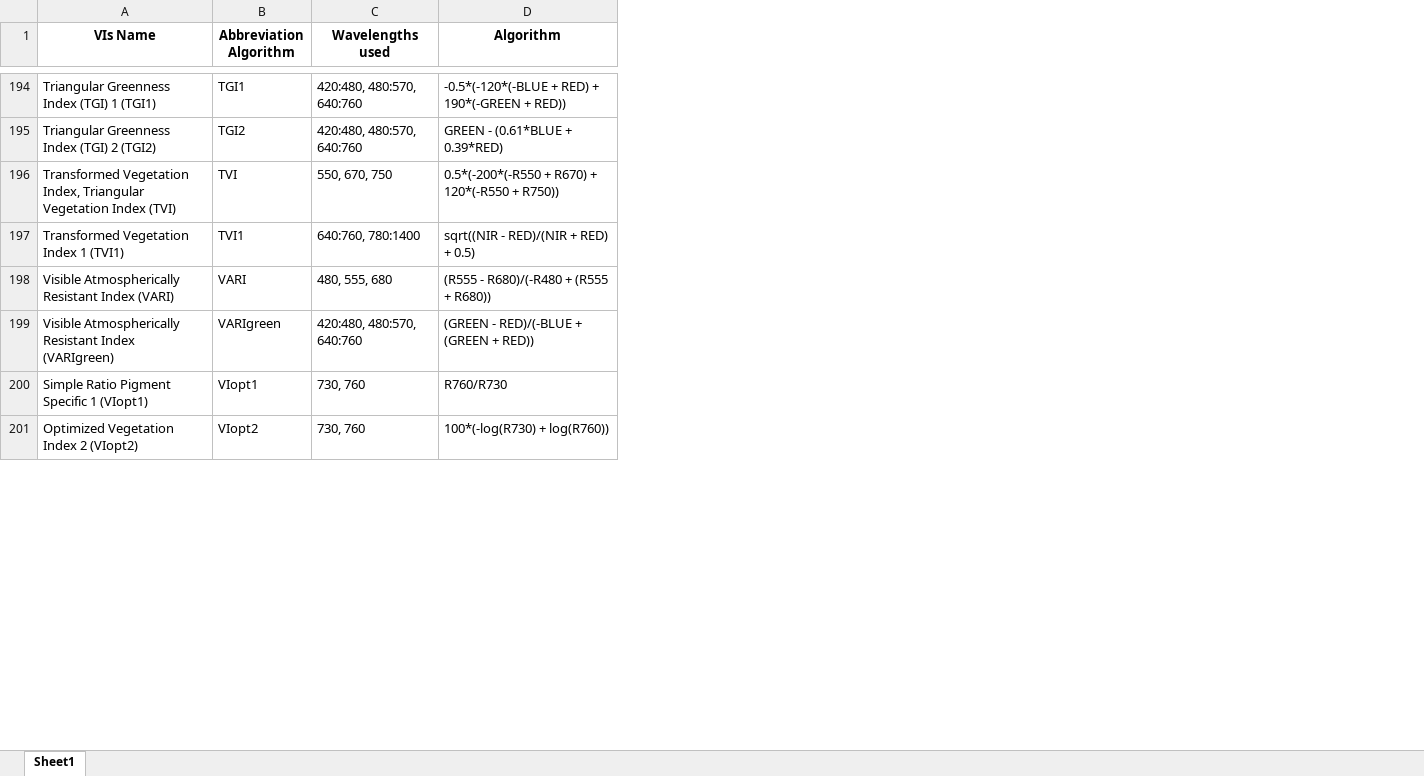
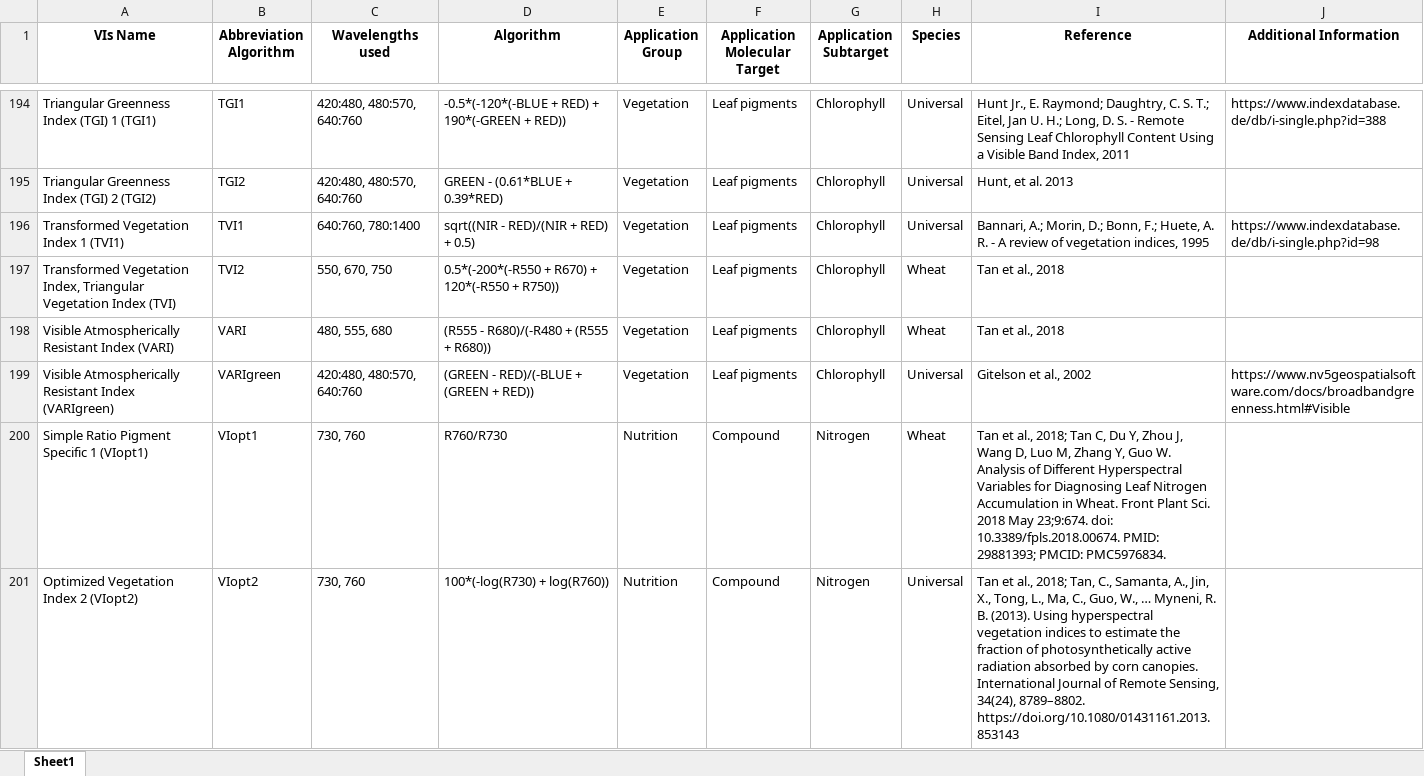
Before and after one commit to compolytics/scancorder.indices, an Excel workbook: util/spectral_indices_table.xlsx, sheet Sheet1, drawn as a sheet; only a part is shown, gaps mark what is left out; values as stored, in another font and other column widths than the file's, no borders; removed rows and columns are numbered as before the commit, all else as after; the diff covers the shown part only; the diff names each change by its address in the sheet, - before the commit and + after, or states it on an @@ line.

```diff
--- a/util/spectral_indices_table.xlsx (sheet Sheet1)
+++ b/util/spectral_indices_table.xlsx (sheet Sheet1)
+column E (Application Group), rows 194-196: all Vegetation; rows 198-201: Vegetation | Vegetation | Nutrition | Nutrition
+column F (Application Molecular Target), rows 194-196: all Leaf pigments; rows 198-201: Leaf pigments | Leaf pigments | Compound | Compound
+column G (Application Subtarget), rows 194-196: all Chlorophyll; rows 198-201: Chlorophyll | Chlorophyll | Nitrogen | Nitrogen
+column H (Species), rows 194-196: all Universal; rows 198-201: Wheat | Universal | Wheat | Universal
+column I (Reference), rows 194-196: Hunt Jr., E. Raymond; Daughtry, C. S. T.; Eitel, Jan U. H.; Long, D. S. - Remote Sensing Leaf Chlorophyll Content Using a Visible Band Index, 2011 | Hunt, et al. 2013 | Bannari, A.; Morin, D.; Bonn, F.; Huete, A. R. - A review of vegetation indices, 1995; rows 198-201: Tan et al., 2018 | Gitelson et al., 2002 | Tan et al., 2018; Tan C, Du Y, Zhou J, Wang D, Luo M, Zhang Y, Guo W. Analysis of Different Hyperspectral Variables for Diagnosing Leaf Nitrogen Accumulation in Wheat. Front Plant Sci. 2018 May 23;9:674. doi: 10.3389/fpls.2018.00674. PMID: 29881393; PMCID: PMC5976834. | Tan et al., 2018; Tan, C., Samanta, A., Jin, X., Tong, L., Ma, C., Guo, W., … Myneni, R. B. (2013). Using hyperspectral vegetation indices to estimate the fraction of photosynthetically active radiation absorbed by corn canopies. International Journal of Remote Sensing, 34(24), 8789–8802. https://doi.org/10.1080/01431161.2013.853143
+column J (Additional Information), rows 194-196: https://www.indexdatabase.de/db/i-single.php?id=388 |  | https://www.indexdatabase.de/db/i-single.php?id=98; row 199: https://www.nv5geospatialsoftware.com/docs/broadbandgreenness.html#Visible
-row 196: Transformed Vegetation Index, Triangular Vegetation Index (TVI) | TVI | 550, 670, 750 | 0.5*(-200*(-R550 + R670) + 120*(-R550 + R750))
+row 197: Transformed Vegetation Index, Triangular Vegetation Index (TVI) | TVI2 | 550, 670, 750 | 0.5*(-200*(-R550 + R670) + 120*(-R550 + R750)) | Vegetation | Leaf pigments | Chlorophyll | Wheat | Tan et al., 2018
```
Also changed, not shown: 1 added row, 1 removed row and 58 edited cells elsewhere in this sheet, 1 other file.
